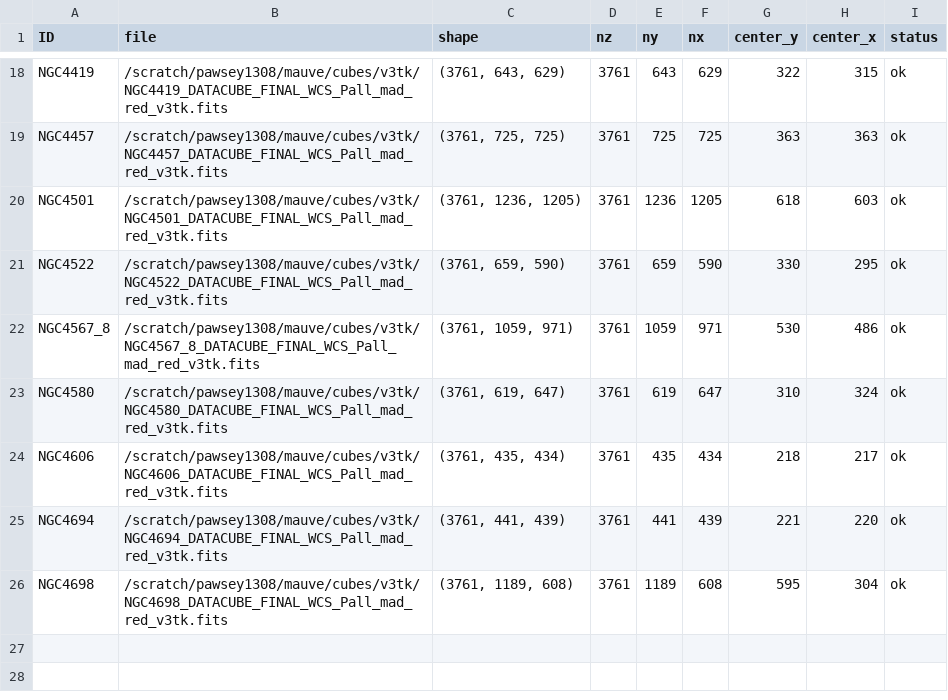
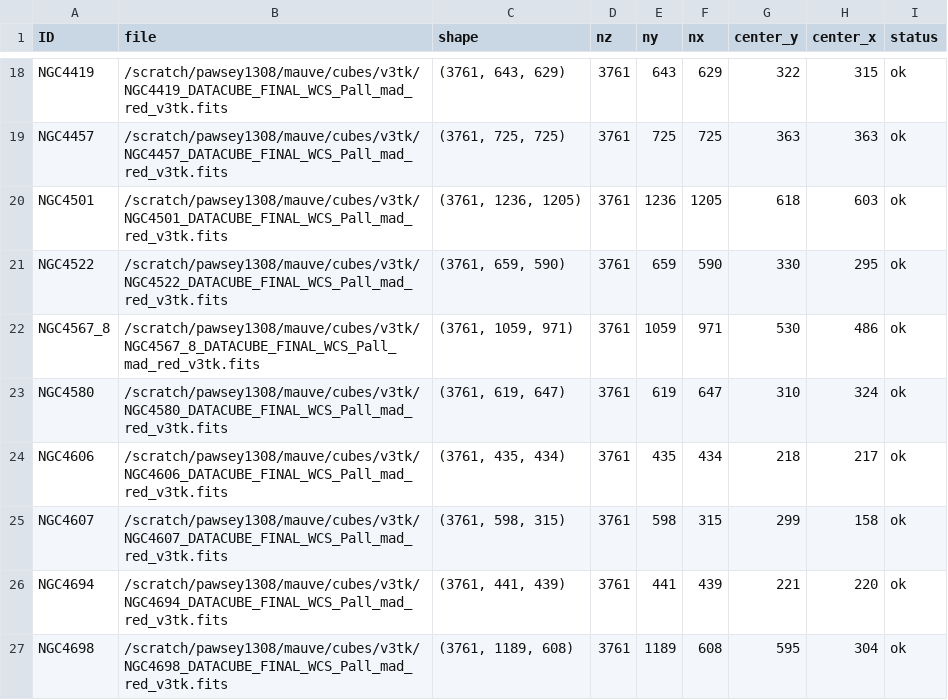
Before and after one commit to Rongjun-ANU/nGIST_v7.6.8_setup, a CSV file: config_setup/cube_centers_v3tk.csv, drawn as a sheet; only a part is shown, gaps mark what is left out.

Commit message:
20260522 Add configuration and job scripts for NGC4580, NGC4606, NGC4607, NGC4694, and NGC4698 analysis
- Created SLURM job scripts for NGC4580, NGC4606, NGC4607, NGC4694, and NGC4698 with appropriate resource requests and output handling.
- Added MAUVE master configuration YAML files for NGC4606, NGC4607, and NGC4694, specifying input data, output directories, and analysis parameters.
- Introduced a QC script for visualizing data quality metrics from the analysis outputs.
- Established a general SLURM script for the v3tk_v7.6.8 pipeline, ensuring consistent execution across different galaxy analyses.

```diff
--- a/config_setup/cube_centers_v3tk.csv
+++ b/config_setup/cube_centers_v3tk.csv
@@ -24,2 +24,3 @@ NGC4580,/scratch/pawsey1308/mauve/cubes/v3tk/NGC4580_DATACUBE_FINAL_WCS_Pall_mad
 NGC4606,/scratch/pawsey1308/mauve/cubes/v3tk/NGC4606_DATACUBE_FINAL_WCS_Pall_mad_red_v3tk.fits,"(3761, 435, 434)",3761,435,434,218,217,ok
+NGC4607,/scratch/pawsey1308/mauve/cubes/v3tk/NGC4607_DATACUBE_FINAL_WCS_Pall_mad_red_v3tk.fits,"(3761, 598, 315)",3761,598,315,299,158,ok
 NGC4694,/scratch/pawsey1308/mauve/cubes/v3tk/NGC4694_DATACUBE_FINAL_WCS_Pall_mad_red_v3tk.fits,"(3761, 441, 439)",3761,441,439,221,220,ok
```
Also changed, not shown: 56 other files.
